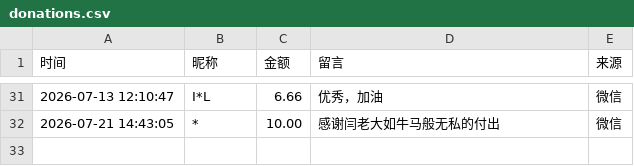
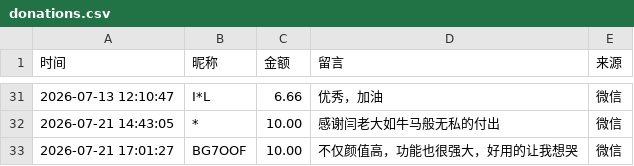
Before and after one commit to EthanYan6/Mangosteen, a CSV file: docs/data/donations.csv, drawn as a sheet; only a part is shown, gaps mark what is left out.

```diff
--- a/docs/data/donations.csv
+++ b/docs/data/donations.csv
@@ -32 +32,2 @@
 2026-07-21 14:43:05,*,10.00,感谢闫老大如牛马般无私的付出,微信
+2026-07-21 17:01:27,BG7OOF,10.00,不仅颜值高，功能也很强大，好用的让我想哭,微信
```
Also changed, not shown: 4 other files.
